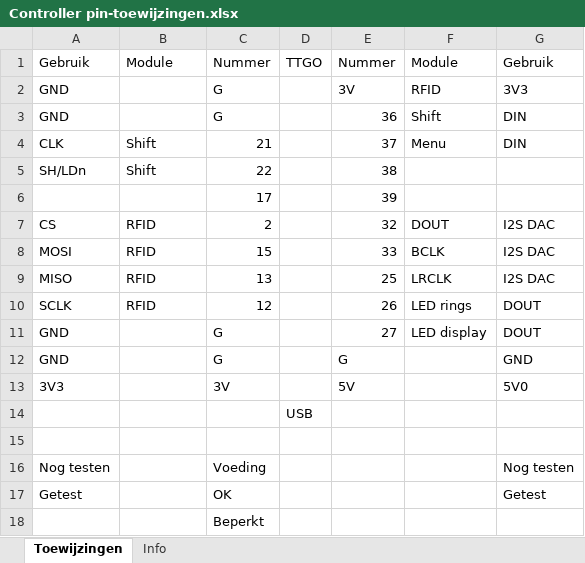
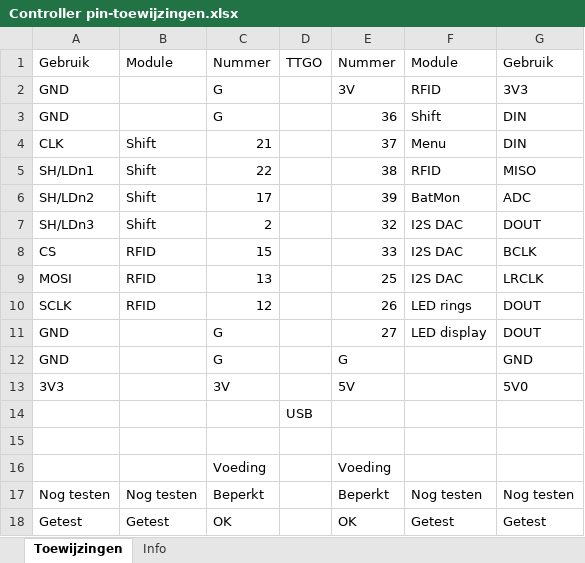
Before and after one commit to woutput/regenboogpiano, an Excel workbook: Controller pin-toewijzingen.xlsx, sheet Toewijzingen, drawn as a sheet; values as stored, in another font and other column widths than the file's, no cell formats; removed rows and columns are numbered as before the commit, all else as after; the diff names each change by its address in the sheet, - before the commit and + after, or states it on an @@ line.

```diff
--- a/Controller pin-toewijzingen.xlsx (sheet Toewijzingen)
+++ b/Controller pin-toewijzingen.xlsx (sheet Toewijzingen)
-A5: SH/LDn
+A5: SH/LDn1
-F5: (empty)
+F5: RFID
-G5: (empty)
+G5: MISO
-row 6:  |  | 17 |  | 39
+row 6: SH/LDn2 | Shift | 17 |  | 39 | BatMon | ADC
+row 7: SH/LDn3 | Shift | 2 |  | 32 | I2S DAC | DOUT
-C8: 2
+C8: 15
-E8: 32
+E8: 33
-F8: DOUT
+F8: I2S DAC
-G8: I2S DAC
+G8: BCLK
-row 8: MOSI | RFID | 15 |  | 33 | BCLK | I2S DAC
-A9: MISO
+A9: MOSI
-F9: LRCLK
+F9: I2S DAC
-G9: I2S DAC
+G9: LRCLK
+row 16:  |  | Voeding |  | Voeding
-B17: (empty)
+B17: Nog testen
-C17: Voeding
+C17: Beperkt
-E17: (empty)
+E17: Beperkt
-F17: (empty)
+F17: Nog testen
-B18: (empty)
+B18: Getest
-E18: (empty)
+E18: OK
-F18: (empty)
+F18: Getest
-row 18:  |  | Beperkt
```
Also changed, not shown: cell formats, 4 other files.
